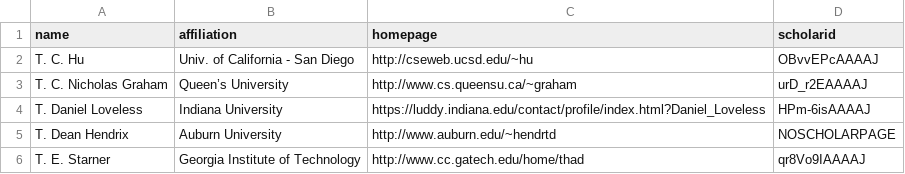
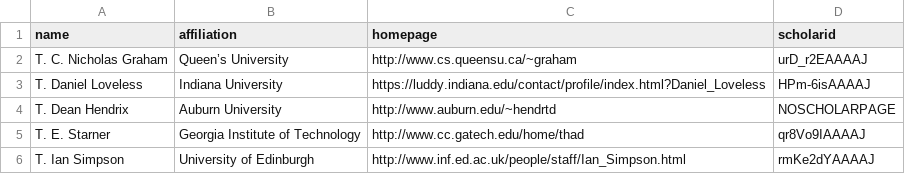
Before and after one commit to LiuFang816/CSrankings, a CSV file: csrankings-t.csv, drawn as a sheet; only a part is shown; the shorter side is filled out with more unchanged rows; the diff names each change by its address in the sheet, - before the commit and + after, or states it on an @@ line.

Commit message:
remove T. C. Hu UCSD -> retd

```diff
--- a/csrankings-t.csv
+++ b/csrankings-t.csv
-row 2: T. C. Hu | Univ. of California - San Diego | http://cseweb.ucsd.edu/~hu | OBvvEPcAAAAJ
```
